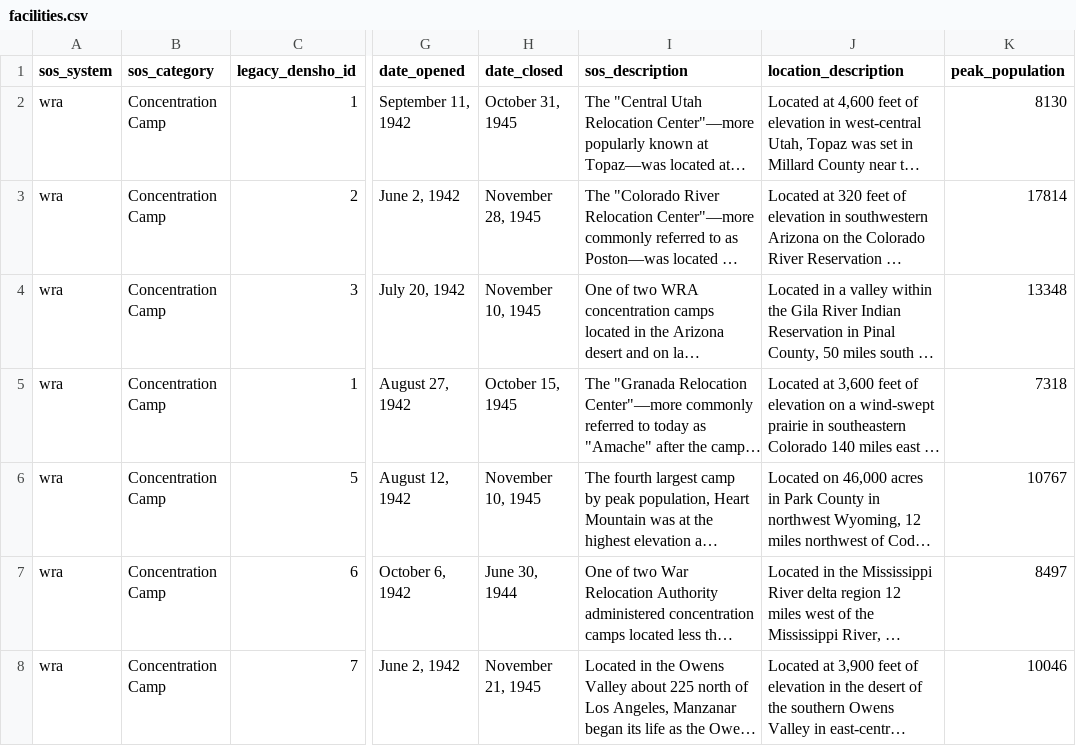
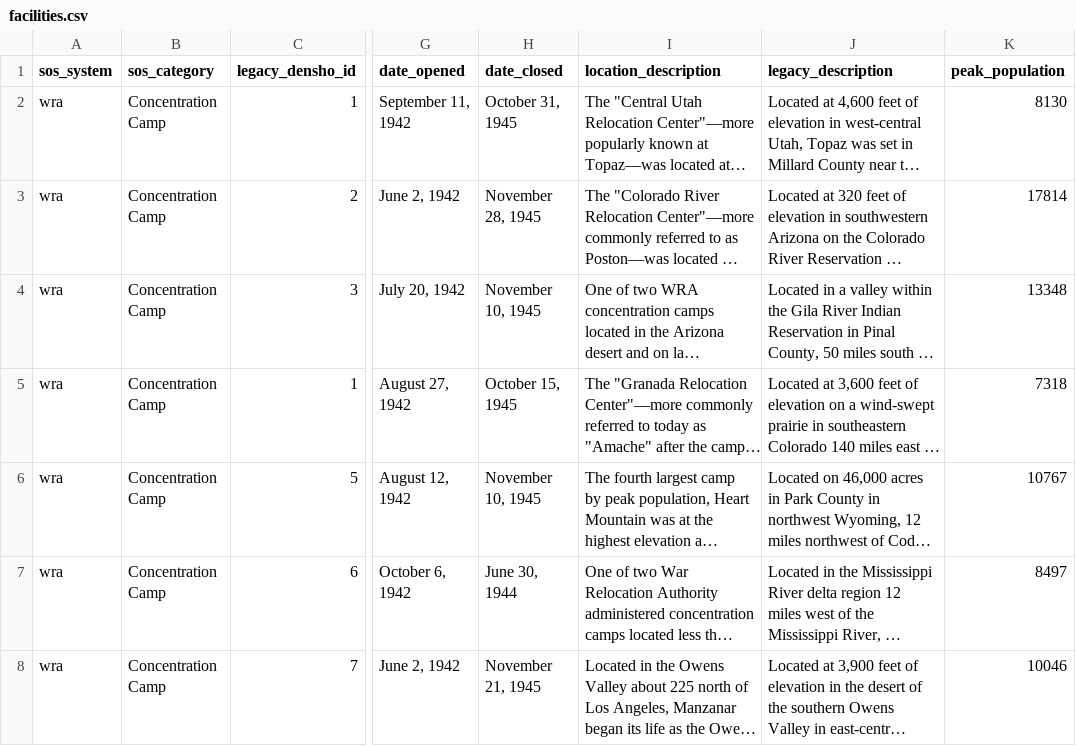
Before and after one commit to denshoproject/densho-sites-of-shame-data, a CSV file: public/facilities.csv, drawn as a sheet; only a part is shown, gaps mark what is left out; long unchanged cells end in …; the diff names each change by its address in the sheet, - before the commit and + after, or states it on an @@ line.

Commit message:
Fixed descriptions in facilities.csv

```diff
--- a/public/facilities.csv
+++ b/public/facilities.csv
-I1: sos_description
+I1: location_description
-J1: location_description
+J1: legacy_description
```
